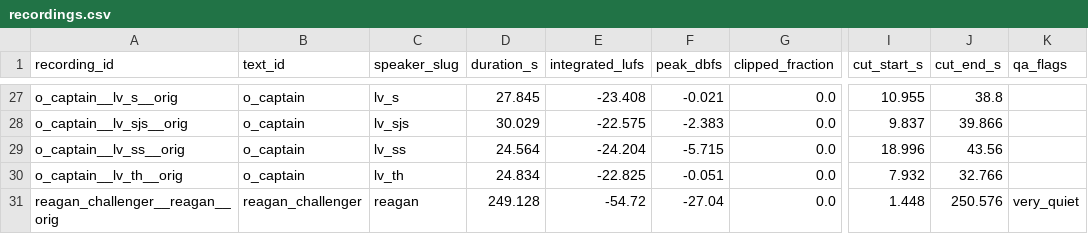
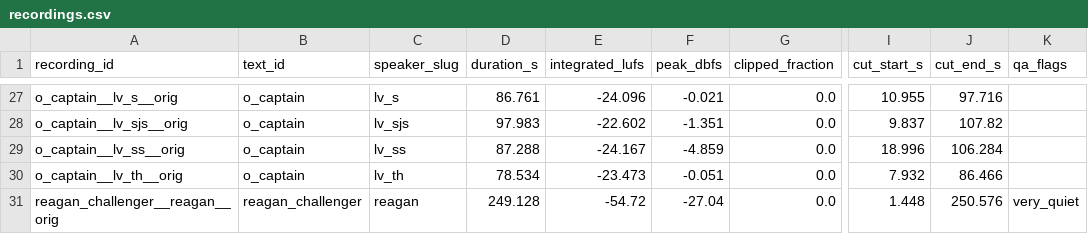
Before and after one commit to mpssriram/speech-eval, a CSV file: data/manifest/recordings.csv, drawn as a sheet; only a part is shown, gaps mark what is left out; the diff covers the shown part only; the diff names each change by its address in the sheet, - before the commit and + after, or states it on an @@ line.

```diff
--- a/data/manifest/recordings.csv
+++ b/data/manifest/recordings.csv
-D27 (duration_s): 27.845
+D27 (duration_s): 86.761
-E27 (integrated_lufs): -23.408
+E27 (integrated_lufs): -24.096
-J27 (cut_end_s): 38.8
+J27 (cut_end_s): 97.716
-D28 (duration_s): 30.029
+D28 (duration_s): 97.983
-E28 (integrated_lufs): -22.575
+E28 (integrated_lufs): -22.602
-F28 (peak_dbfs): -2.383
+F28 (peak_dbfs): -1.351
-J28 (cut_end_s): 39.866
+J28 (cut_end_s): 107.82
-D29 (duration_s): 24.564
+D29 (duration_s): 87.288
-E29 (integrated_lufs): -24.204
+E29 (integrated_lufs): -24.167
-F29 (peak_dbfs): -5.715
+F29 (peak_dbfs): -4.859
-J29 (cut_end_s): 43.56
+J29 (cut_end_s): 106.284
-D30 (duration_s): 24.834
+D30 (duration_s): 78.534
-E30 (integrated_lufs): -22.825
+E30 (integrated_lufs): -23.473
-J30 (cut_end_s): 32.766
+J30 (cut_end_s): 86.466
```
Also changed, not shown: 30 edited cells elsewhere in this file, 5 other files.
